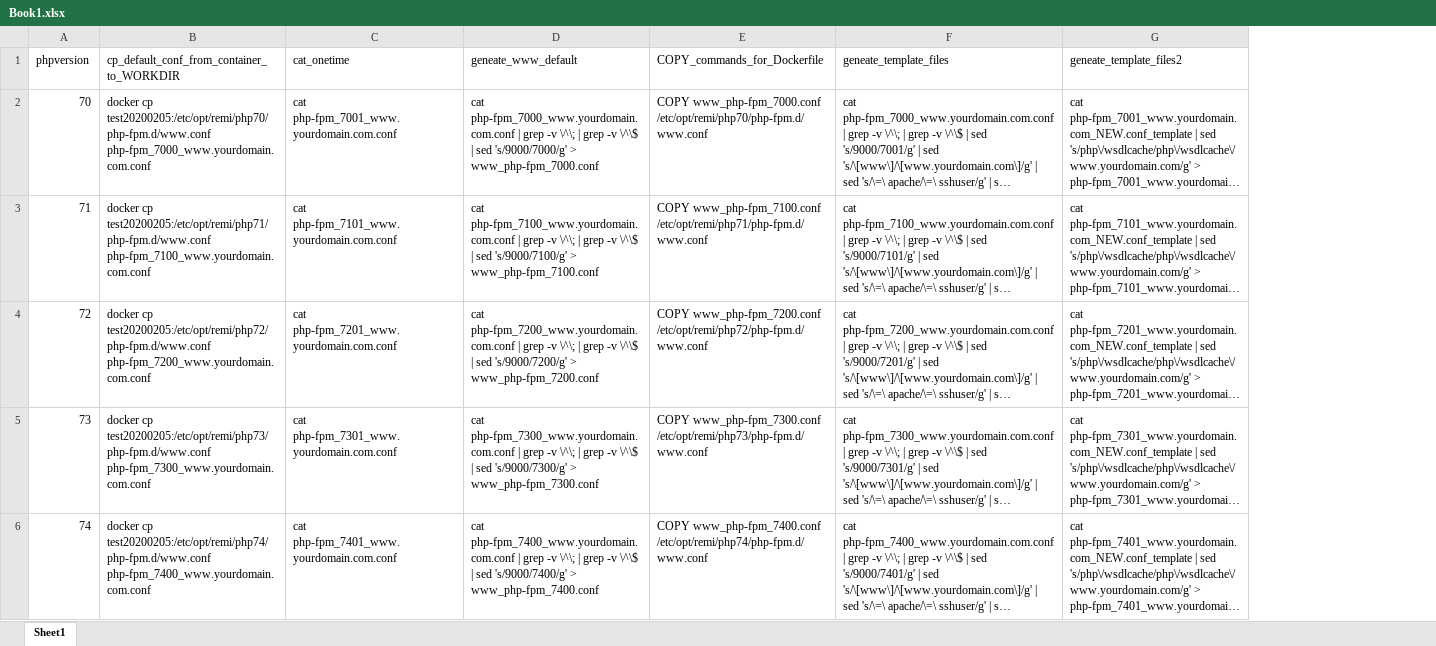
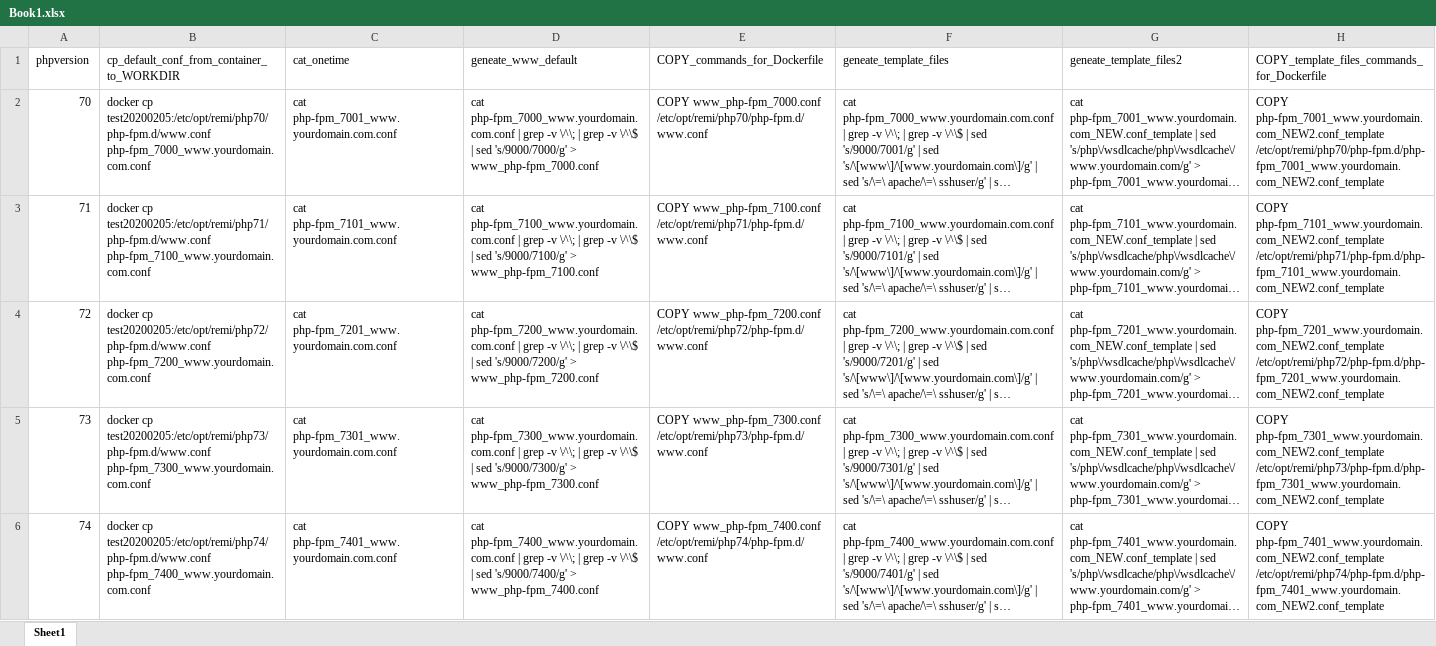
Before and after one commit to huangsen365/centos7-remi-php, an Excel workbook: Book1.xlsx, sheet Sheet1, drawn as a sheet; long unchanged cells end in …; values as stored, in another font and other column widths than the file's, no borders; table styles not drawn; the diff names each change by its address in the sheet, - before the commit and + after, or states it on an @@ line.

Commit message:
Update Book1.xlsx

```diff
--- a/Book1.xlsx (sheet Sheet1)
+++ b/Book1.xlsx (sheet Sheet1)
+column H, rows 1-6: COPY_template_files_commands_for_Dockerfile | COPY php-fpm_7001_www.yourdomain.com_NEW2.conf_template /etc/opt/remi/php70/php-fpm.d/php-fpm_7001_www.yourdomain.com_NEW2.conf_template | COPY php-fpm_7101_www.yourdomain.com_NEW2.conf_template /etc/opt/remi/php71/php-fpm.d/php-fpm_7101_www.yourdomain.com_NEW2.conf_template | COPY php-fpm_7201_www.yourdomain.com_NEW2.conf_template /etc/opt/remi/php72/php-fpm.d/php-fpm_7201_www.yourdomain.com_NEW2.conf_template | COPY php-fpm_7301_www.yourdomain.com_NEW2.conf_template /etc/opt/remi/php73/php-fpm.d/php-fpm_7301_www.yourdomain.com_NEW2.conf_template | COPY php-fpm_7401_www.yourdomain.com_NEW2.conf_template /etc/opt/remi/php74/php-fpm.d/php-fpm_7401_www.yourdomain.com_NEW2.conf_template
```
